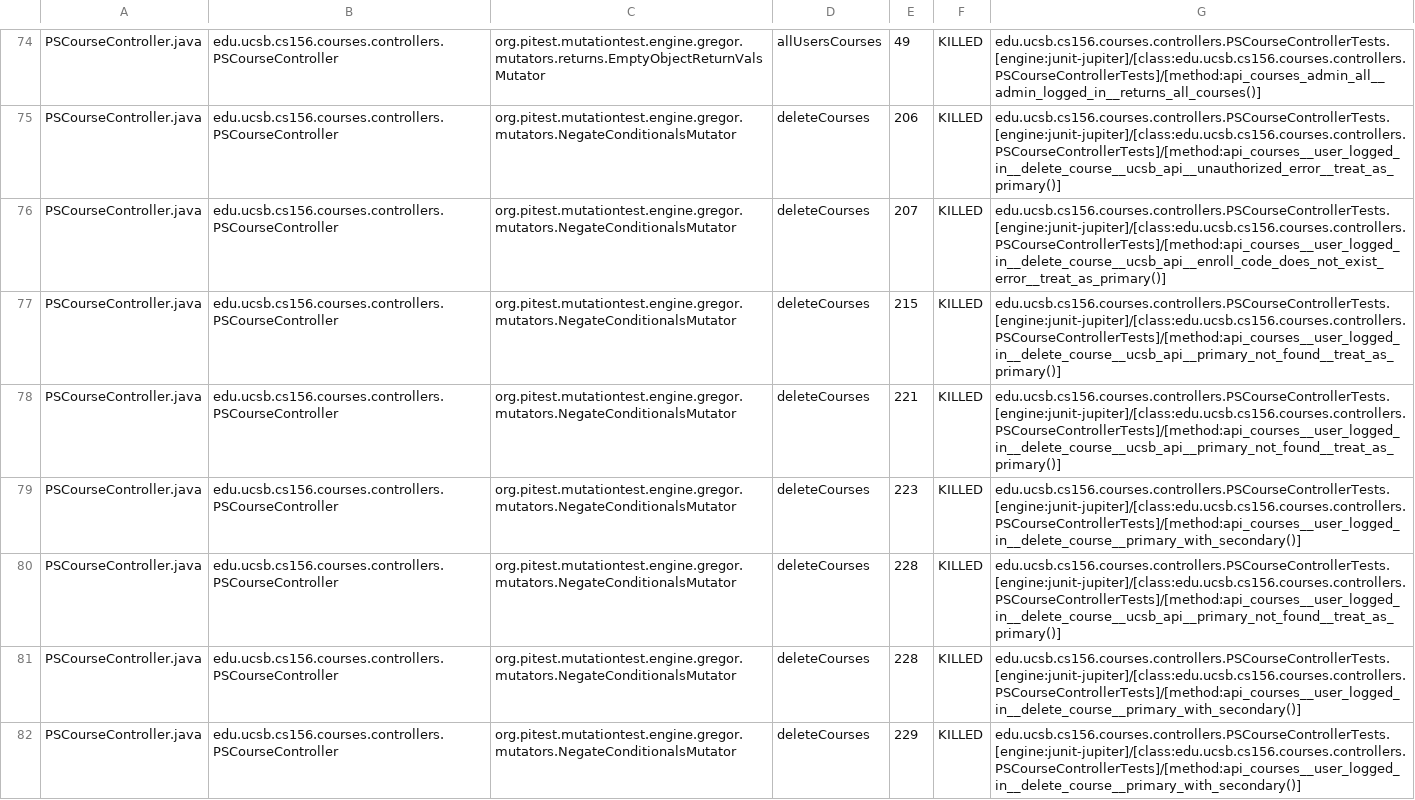
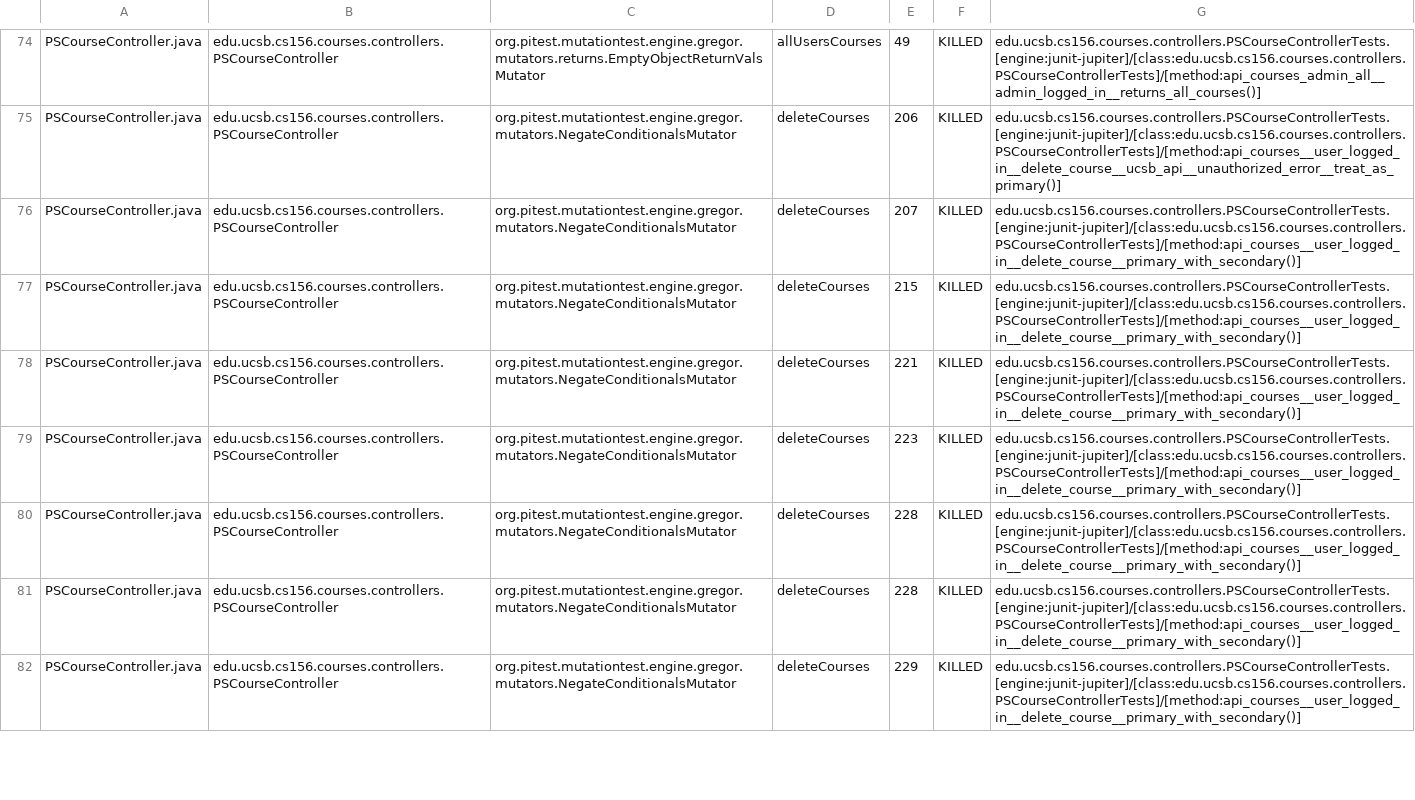
Before and after one commit to ucsb-cs156-f24/proj-courses-f24-02, a CSV file: prs/18/pitest/mutations.csv, drawn as a sheet; only a part is shown, gaps mark what is left out; the diff covers the shown part only.

Commit message:
Deploying to gh-pages from @ ucsb-cs156-f24/proj-courses-f24-02@72f5c8494e6e023e3add59219dbd7f897e12425d 🚀

```diff
--- a/prs/18/pitest/mutations.csv
+++ b/prs/18/pitest/mutations.csv
@@ -75,7 +75,7 @@ PSCourseController.java,edu.ucsb.cs156.courses.controllers.PSCourseController,or
 PSCourseController.java,edu.ucsb.cs156.courses.controllers.PSCourseController,org.pitest.mutationtest.engine.gregor.mutators.NegateConditionalsMutator,deleteCourses,206,KILLED,edu.ucsb.cs156.courses.controllers.PSCourseControllerTests.[engine:junit-jupiter]/[class:edu.ucsb.cs156.courses.controllers.PSCourseControllerTests]/[method:api_courses__user_logged_in__delete_course__ucsb_api__unauthorized_error__treat_as_primary()]
-PSCourseController.java,edu.ucsb.cs156.courses.controllers.PSCourseController,org.pitest.mutationtest.engine.gregor.mutators.NegateConditionalsMutator,deleteCourses,207,KILLED,edu.ucsb.cs156.courses.controllers.PSCourseControllerTests.[engine:junit-jupiter]/[class:edu.ucsb.cs156.courses.controllers.PSCourseControllerTests]/[method:api_courses__user_logged_in__delete_course__ucsb_api__enroll_code_does_not_exist_error__treat_as_primary()]
-PSCourseController.java,edu.ucsb.cs156.courses.controllers.PSCourseController,org.pitest.mutationtest.engine.gregor.mutators.NegateConditionalsMutator,deleteCourses,215,KILLED,edu.ucsb.cs156.courses.controllers.PSCourseControllerTests.[engine:junit-jupiter]/[class:edu.ucsb.cs156.courses.controllers.PSCourseControllerTests]/[method:api_courses__user_logged_in__delete_course__ucsb_api__primary_not_found__treat_as_primary()]
-PSCourseController.java,edu.ucsb.cs156.courses.controllers.PSCourseController,org.pitest.mutationtest.engine.gregor.mutators.NegateConditionalsMutator,deleteCourses,221,KILLED,edu.ucsb.cs156.courses.controllers.PSCourseControllerTests.[engine:junit-jupiter]/[class:edu.ucsb.cs156.courses.controllers.PSCourseControllerTests]/[method:api_courses__user_logged_in__delete_course__ucsb_api__primary_not_found__treat_as_primary()]
+PSCourseController.java,edu.ucsb.cs156.courses.controllers.PSCourseController,org.pitest.mutationtest.engine.gregor.mutators.NegateConditionalsMutator,deleteCourses,207,KILLED,edu.ucsb.cs156.courses.controllers.PSCourseControllerTests.[engine:junit-jupiter]/[class:edu.ucsb.cs156.courses.controllers.PSCourseControllerTests]/[method:api_courses__user_logged_in__delete_course__primary_with_secondary()]
+PSCourseController.java,edu.ucsb.cs156.courses.controllers.PSCourseController,org.pitest.mutationtest.engine.gregor.mutators.NegateConditionalsMutator,deleteCourses,215,KILLED,edu.ucsb.cs156.courses.controllers.PSCourseControllerTests.[engine:junit-jupiter]/[class:edu.ucsb.cs156.courses.controllers.PSCourseControllerTests]/[method:api_courses__user_logged_in__delete_course__primary_with_secondary()]
+PSCourseController.java,edu.ucsb.cs156.courses.controllers.PSCourseController,org.pitest.mutationtest.engine.gregor.mutators.NegateConditionalsMutator,deleteCourses,221,KILLED,edu.ucsb.cs156.courses.controllers.PSCourseControllerTests.[engine:junit-jupiter]/[class:edu.ucsb.cs156.courses.controllers.PSCourseControllerTests]/[method:api_courses__user_logged_in__delete_course__primary_with_secondary()]
 PSCourseController.java,edu.ucsb.cs156.courses.controllers.PSCourseController,org.pitest.mutationtest.engine.gregor.mutators.NegateConditionalsMutator,deleteCourses,223,KILLED,edu.ucsb.cs156.courses.controllers.PSCourseControllerTests.[engine:junit-jupiter]/[class:edu.ucsb.cs156.courses.controllers.PSCourseControllerTests]/[method:api_courses__user_logged_in__delete_course__primary_with_secondary()]
-PSCourseController.java,edu.ucsb.cs156.courses.controllers.PSCourseController,org.pitest.mutationtest.engine.gregor.mutators.NegateConditionalsMutator,deleteCourses,228,KILLED,edu.ucsb.cs156.courses.controllers.PSCourseControllerTests.[engine:junit-jupiter]/[class:edu.ucsb.cs156.courses.controllers.PSCourseControllerTests]/[method:api_courses__user_logged_in__delete_course__ucsb_api__primary_not_found__treat_as_primary()]
+PSCourseController.java,edu.ucsb.cs156.courses.controllers.PSCourseController,org.pitest.mutationtest.engine.gregor.mutators.NegateConditionalsMutator,deleteCourses,228,KILLED,edu.ucsb.cs156.courses.controllers.PSCourseControllerTests.[engine:junit-jupiter]/[class:edu.ucsb.cs156.courses.controllers.PSCourseControllerTests]/[method:api_courses__user_logged_in__delete_course__primary_with_secondary()]
 PSCourseController.java,edu.ucsb.cs156.courses.controllers.PSCourseController,org.pitest.mutationtest.engine.gregor.mutators.NegateConditionalsMutator,deleteCourses,228,KILLED,edu.ucsb.cs156.courses.controllers.PSCourseControllerTests.[engine:junit-jupiter]/[class:edu.ucsb.cs156.courses.controllers.PSCourseControllerTests]/[method:api_courses__user_logged_in__delete_course__primary_with_secondary()]
```
Also changed, not shown: 1 added row, 1 removed row and 48 edited cells elsewhere in this file, 44 other files.
